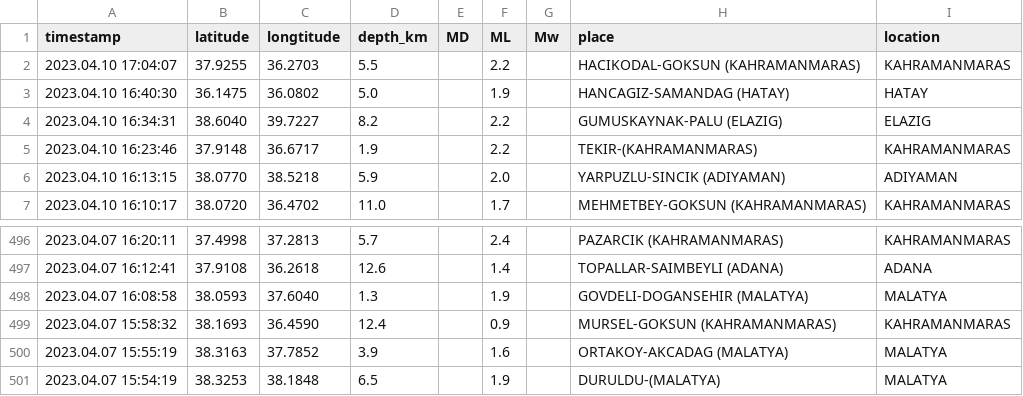
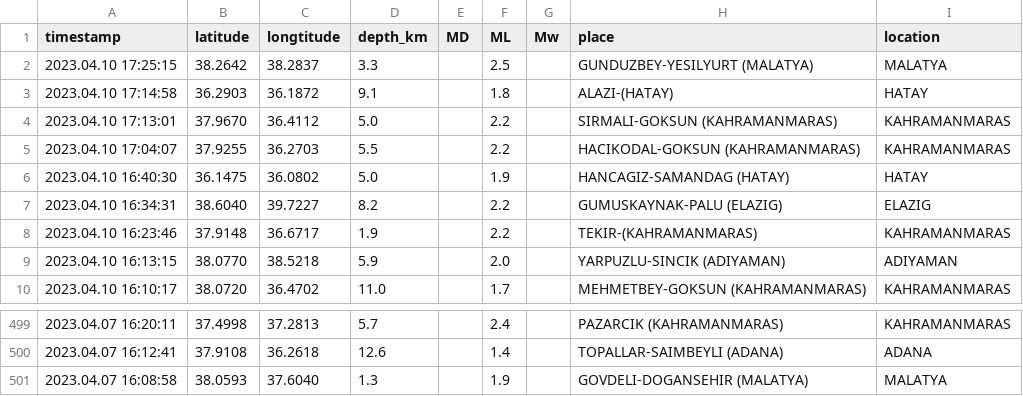
Before and after one commit to eozer/krdae-data, a CSV file: krdae-data.csv, drawn as a sheet; only a part is shown, gaps mark what is left out.

```diff
--- a/krdae-data.csv
+++ b/krdae-data.csv
@@ -1,2 +1,5 @@
 timestamp,latitude,longtitude,depth_km,MD,ML,Mw,place,location
+2023.04.10 17:25:15,38.2642,38.2837,3.3,,2.5,,GUNDUZBEY-YESILYURT (MALATYA),MALATYA
+2023.04.10 17:14:58,36.2903,36.1872,9.1,,1.8,,ALAZI-(HATAY),HATAY
+2023.04.10 17:13:01,37.9670,36.4112,5.0,,2.2,,SIRMALI-GOKSUN (KAHRAMANMARAS),KAHRAMANMARAS
 2023.04.10 17:04:07,37.9255,36.2703,5.5,,2.2,,HACIKODAL-GOKSUN (KAHRAMANMARAS),KAHRAMANMARAS
@@ -498,4 +501 @@ timestamp,latitude,longtitude,depth_km,MD,ML,Mw,place,location
 2023.04.07 16:08:58,38.0593,37.6040,1.3,,1.9,,GOVDELI-DOGANSEHIR (MALATYA),MALATYA
-2023.04.07 15:58:32,38.1693,36.4590,12.4,,0.9,,MURSEL-GOKSUN (KAHRAMANMARAS),KAHRAMANMARAS
-2023.04.07 15:55:19,38.3163,37.7852,3.9,,1.6,,ORTAKOY-AKCADAG (MALATYA),MALATYA
-2023.04.07 15:54:19,38.3253,38.1848,6.5,,1.9,,DURULDU-(MALATYA),MALATYA
```
Also changed, not shown: 1 other file.
